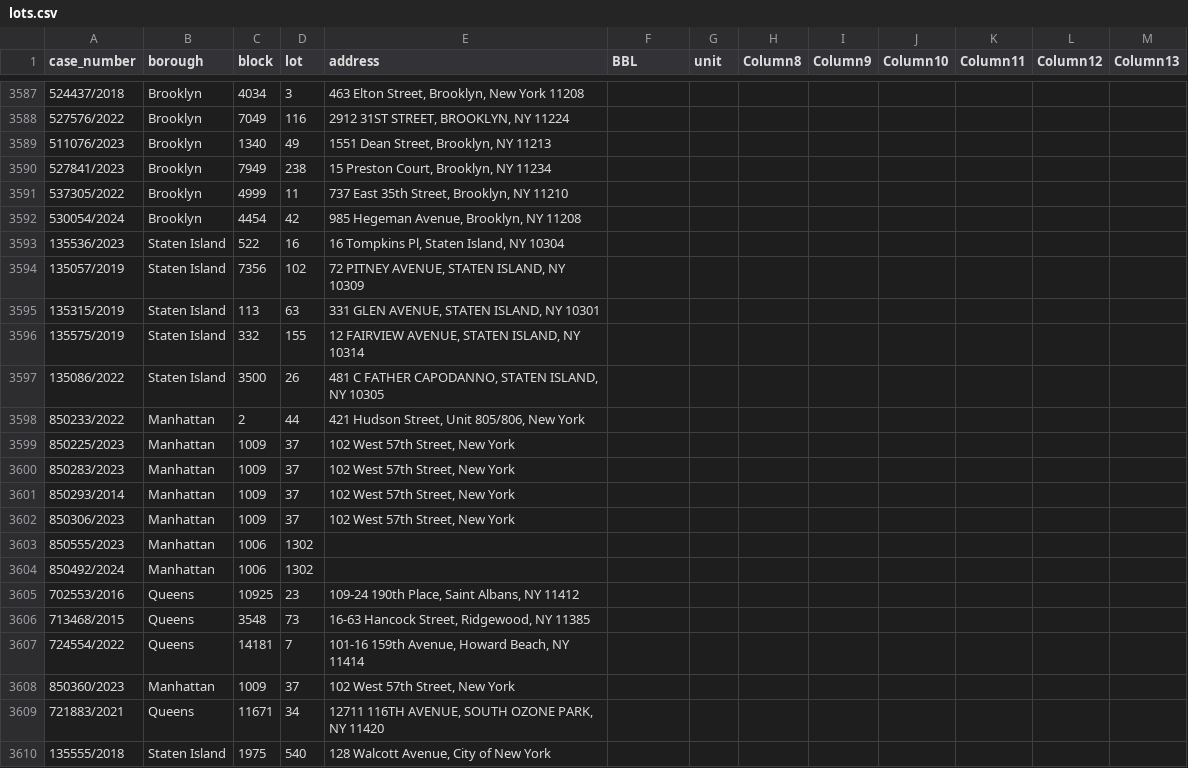
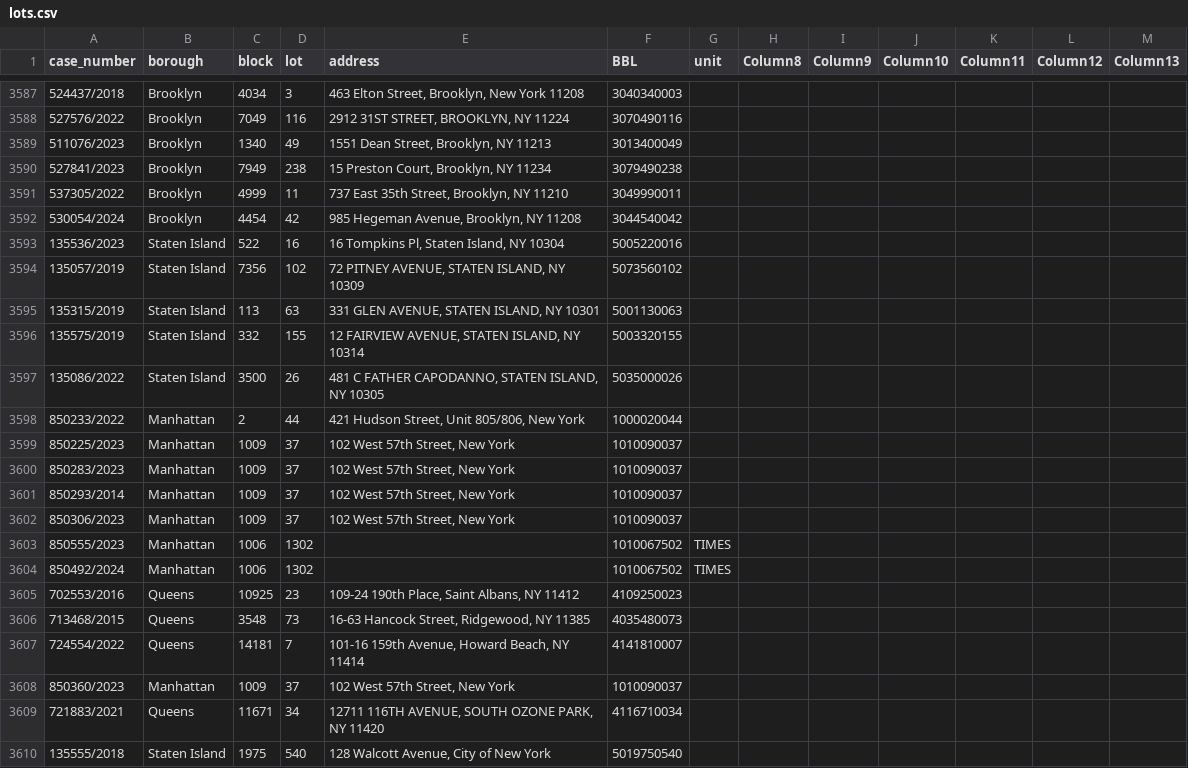
Before and after one commit to ivoytov/forqloz, a CSV file: web/foreclosures/lots.csv, drawn as a sheet; only a part is shown, gaps mark what is left out; the diff covers the shown part only.

```diff
--- a/web/foreclosures/lots.csv
+++ b/web/foreclosures/lots.csv
@@ -3587,24 +3587,24 @@ case_number,borough,block,lot,address,BBL,unit,Column8,Column9,Column10,Column11
-524437/2018,Brooklyn,4034,3,"463 Elton Street, Brooklyn, New York 11208",,
-527576/2022,Brooklyn,7049,116,"2912 31ST STREET, BROOKLYN, NY 11224",,
-511076/2023,Brooklyn,1340,49,"1551 Dean Street, Brooklyn, NY 11213",,
-527841/2023,Brooklyn,7949,238,"15 Preston Court, Brooklyn, NY 11234",,
-537305/2022,Brooklyn,4999,11,"737 East 35th Street, Brooklyn, NY 11210",,
-530054/2024,Brooklyn,4454,42,"985 Hegeman Avenue, Brooklyn, NY 11208",,
-135536/2023,Staten Island,522,16,"16 Tompkins Pl, Staten Island, NY 10304",,
-135057/2019,Staten Island,7356,102,"72 PITNEY AVENUE, STATEN ISLAND, NY 10309",,
-135315/2019,Staten Island,113,63,"331 GLEN AVENUE, STATEN ISLAND, NY 10301",,
-135575/2019,Staten Island,332,155,"12 FAIRVIEW AVENUE, STATEN ISLAND, NY 10314",,
-135086/2022,Staten Island,3500,26,"481 C FATHER CAPODANNO, STATEN ISLAND, NY 10305",,
-850233/2022,Manhattan,2,44,"421 Hudson Street, Unit 805/806, New York",,
-850225/2023,Manhattan,1009,37,"102 West 57th Street, New York",,
-850283/2023,Manhattan,1009,37,"102 West 57th Street, New York",,
-850293/2014,Manhattan,1009,37,"102 West 57th Street, New York",,
-850306/2023,Manhattan,1009,37,"102 West 57th Street, New York",,
-850555/2023,Manhattan,1006,1302,,,
-850492/2024,Manhattan,1006,1302,,,
-702553/2016,Queens,10925,23,"109-24 190th Place, Saint Albans, NY 11412",,
-713468/2015,Queens,3548,73,"16-63 Hancock Street, Ridgewood, NY 11385",,
-724554/2022,Queens,14181,7,"101-16 159th Avenue, Howard Beach, NY 11414",,
-850360/2023,Manhattan,1009,37,"102 West 57th Street, New York",,
-721883/2021,Queens,11671,34,"12711 116TH AVENUE, SOUTH OZONE PARK, NY 11420",,
-135555/2018,Staten Island,1975,540,"128 Walcott Avenue, City of New York",,
+524437/2018,Brooklyn,4034,3,"463 Elton Street, Brooklyn, New York 11208",3040340003,,,,,,,
+527576/2022,Brooklyn,7049,116,"2912 31ST STREET, BROOKLYN, NY 11224",3070490116,,,,,,,
+511076/2023,Brooklyn,1340,49,"1551 Dean Street, Brooklyn, NY 11213",3013400049,,,,,,,
+527841/2023,Brooklyn,7949,238,"15 Preston Court, Brooklyn, NY 11234",3079490238,,,,,,,
+537305/2022,Brooklyn,4999,11,"737 East 35th Street, Brooklyn, NY 11210",3049990011,,,,,,,
+530054/2024,Brooklyn,4454,42,"985 Hegeman Avenue, Brooklyn, NY 11208",3044540042,,,,,,,
+135536/2023,Staten Island,522,16,"16 Tompkins Pl, Staten Island, NY 10304",5005220016,,,,,,,
+135057/2019,Staten Island,7356,102,"72 PITNEY AVENUE, STATEN ISLAND, NY 10309",5073560102,,,,,,,
+135315/2019,Staten Island,113,63,"331 GLEN AVENUE, STATEN ISLAND, NY 10301",5001130063,,,,,,,
+135575/2019,Staten Island,332,155,"12 FAIRVIEW AVENUE, STATEN ISLAND, NY 10314",5003320155,,,,,,,
+135086/2022,Staten Island,3500,26,"481 C FATHER CAPODANNO, STATEN ISLAND, NY 10305",5035000026,,,,,,,
+850233/2022,Manhattan,2,44,"421 Hudson Street, Unit 805/806, New York",1000020044,,,,,,,
+850225/2023,Manhattan,1009,37,"102 West 57th Street, New York",1010090037,,,,,,,
+850283/2023,Manhattan,1009,37,"102 West 57th Street, New York",1010090037,,,,,,,
+850293/2014,Manhattan,1009,37,"102 West 57th Street, New York",1010090037,,,,,,,
+850306/2023,Manhattan,1009,37,"102 West 57th Street, New York",1010090037,,,,,,,
+850555/2023,Manhattan,1006,1302,,1010067502,TIMES,,,,,,
+850492/2024,Manhattan,1006,1302,,1010067502,TIMES,,,,,,
+702553/2016,Queens,10925,23,"109-24 190th Place, Saint Albans, NY 11412",4109250023,,,,,,,
+713468/2015,Queens,3548,73,"16-63 Hancock Street, Ridgewood, NY 11385",4035480073,,,,,,,
+724554/2022,Queens,14181,7,"101-16 159th Avenue, Howard Beach, NY 11414",4141810007,,,,,,,
+850360/2023,Manhattan,1009,37,"102 West 57th Street, New York",1010090037,,,,,,,
+721883/2021,Queens,11671,34,"12711 116TH AVENUE, SOUTH OZONE PARK, NY 11420",4116710034,,,,,,,
+135555/2018,Staten Island,1975,540,"128 Walcott Avenue, City of New York",5019750540,,,,,,,
```
Also changed, not shown: 29 edited cells elsewhere in this file, web/foreclosures/pluto.csv, 1 other file.
